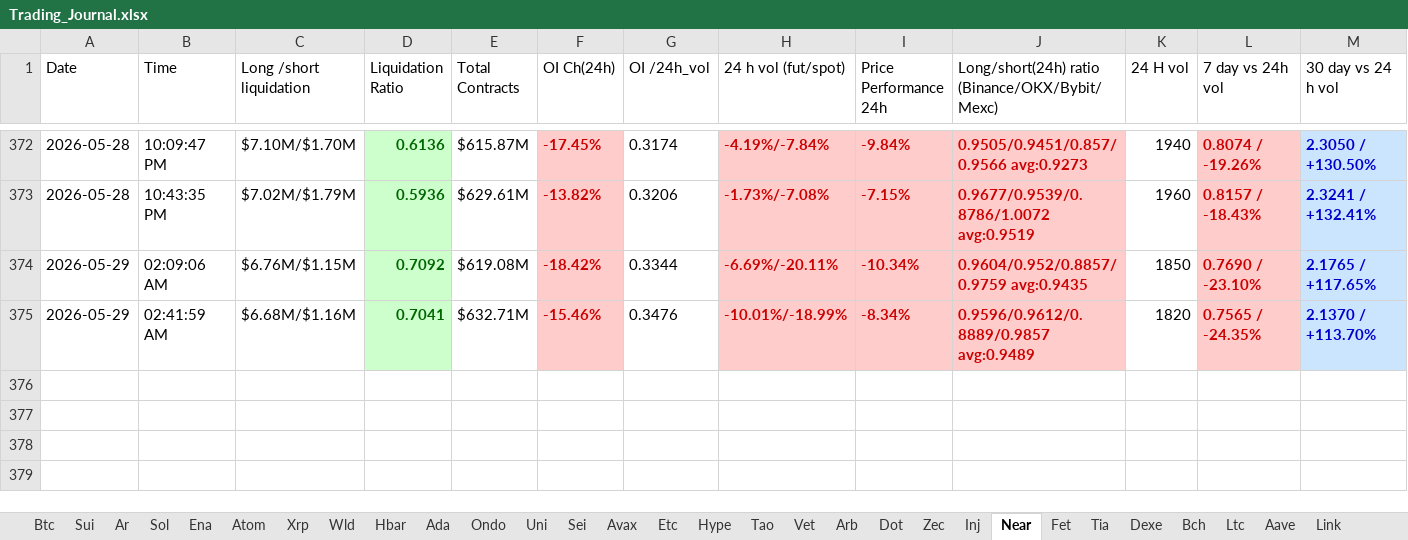
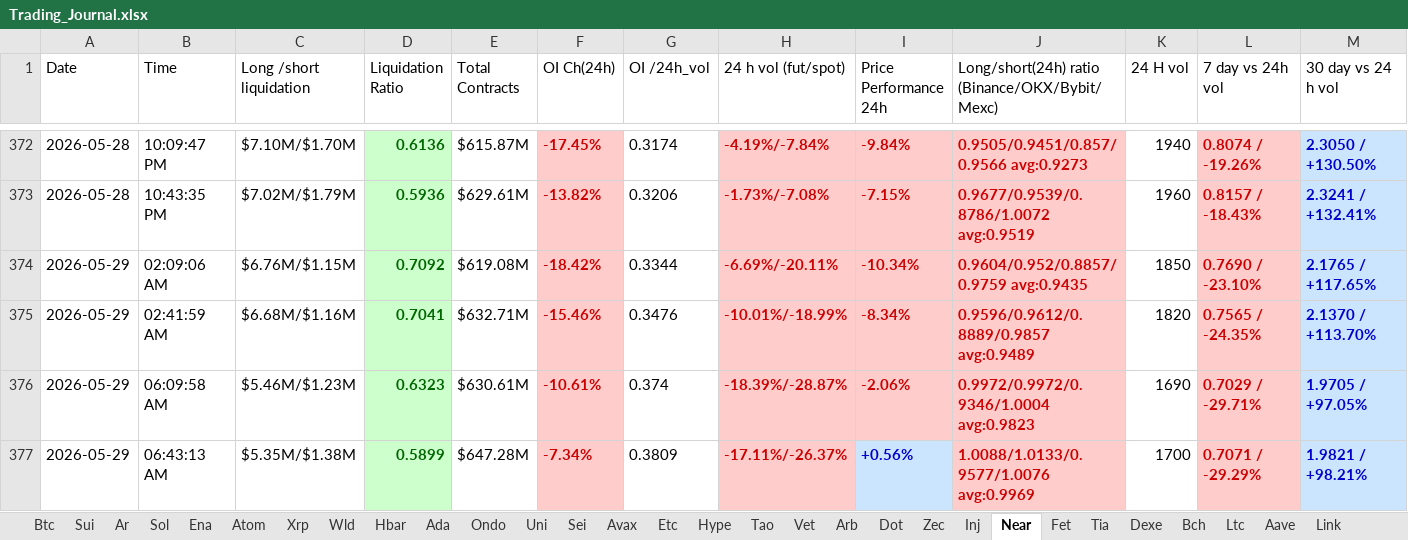
Before and after one commit to nooralam112358/coinglass-collector, an Excel workbook: Trading_Journal.xlsx, sheet Near, drawn as a sheet; only a part is shown, gaps mark what is left out; values as stored, in another font and other column widths than the file's, no borders; rows hold the shown columns only; the diff names each change by its address in the sheet, - before the commit and + after, or states it on an @@ line.

```diff
--- a/Trading_Journal.xlsx (sheet Near)
+++ b/Trading_Journal.xlsx (sheet Near)
+row 376: 2026-05-29 | 06:09:58 AM | $5.46M/$1.23M | 0.6323 | $630.61M | -10.61% | 0.374 | -18.39%/-28.87% | -2.06% | 0.9972/0.9972/0.9346/1.0004 avg:0.9823 | 1690 | 0.7029 / -29.71% | 1.9705 / +97.05%
+row 377: 2026-05-29 | 06:43:13 AM | $5.35M/$1.38M | 0.5899 | $647.28M | -7.34% | 0.3809 | -17.11%/-26.37% | +0.56% | 1.0088/1.0133/0.9577/1.0076 avg:0.9969 | 1700 | 0.7071 / -29.29% | 1.9821 / +98.21%
```
Also changed, not shown: sheet Dot, sheet Bch, sheet Hype, sheet Uni, sheet Bnb, sheet Fet, 25 more sheets.
